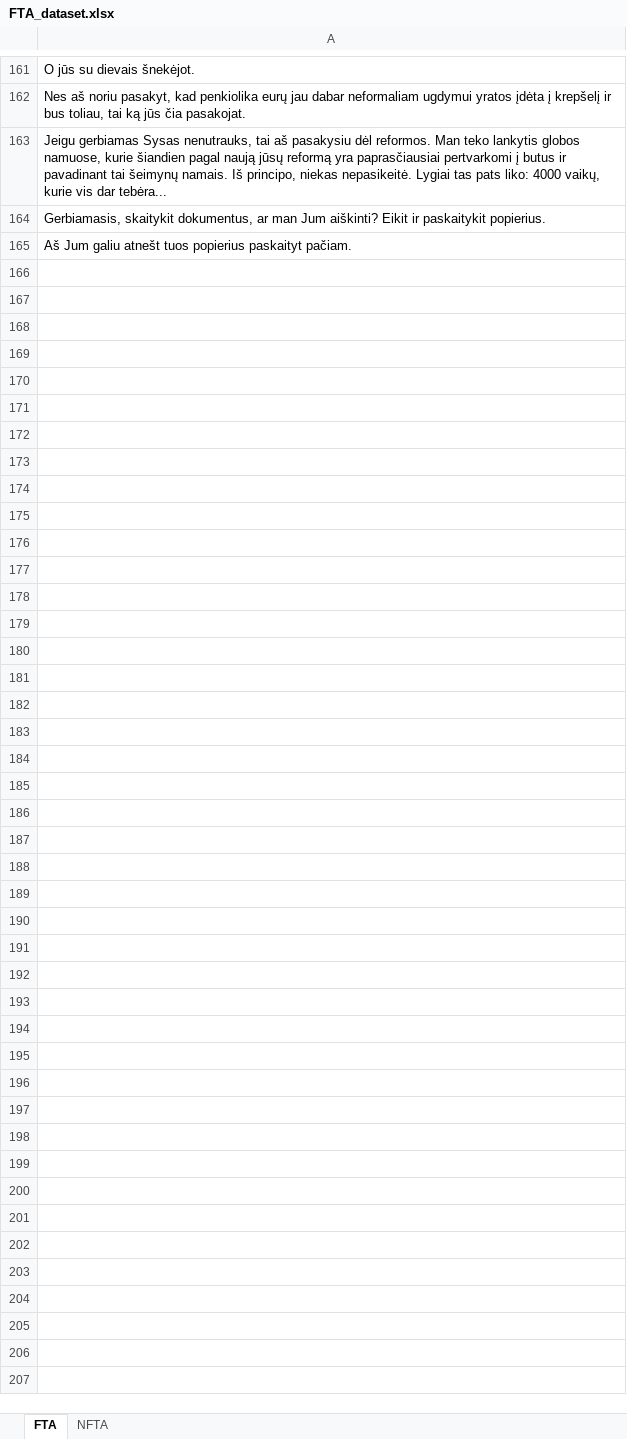
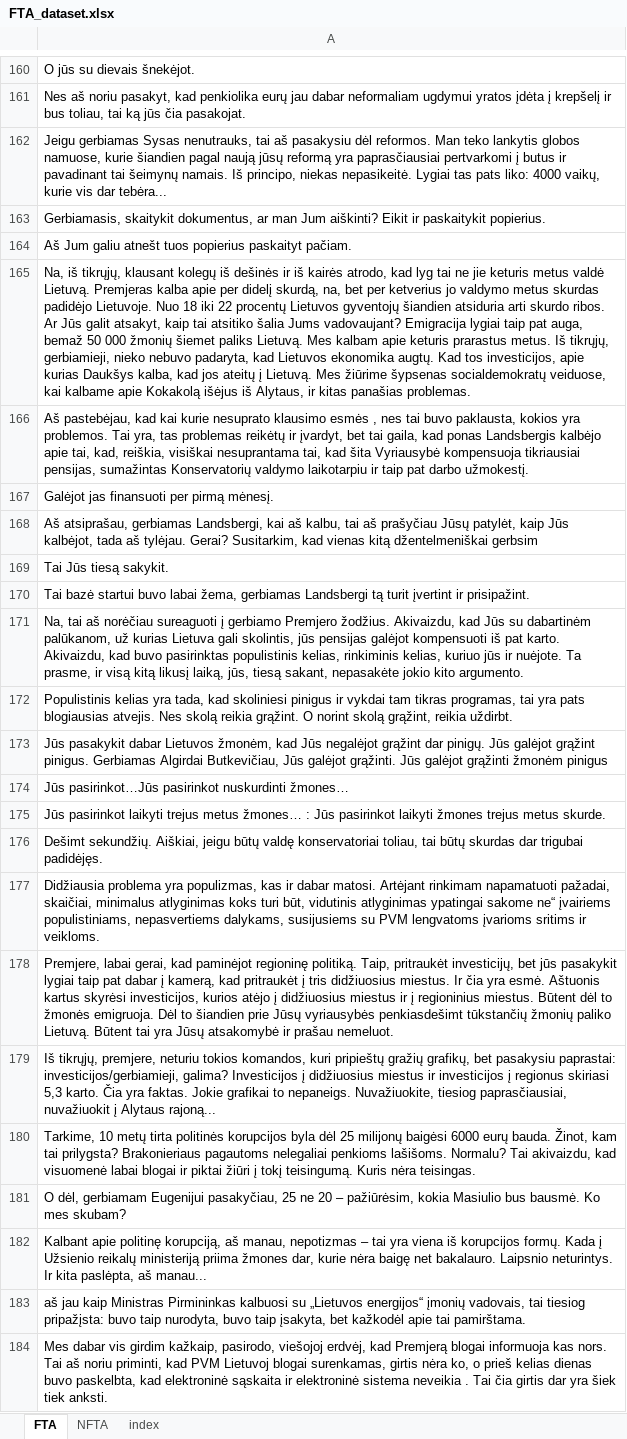
Before and after one commit to Deminalla/LLM, an Excel workbook: FTA_dataset.xlsx, sheet FTA, drawn as a sheet; only a part is shown, gaps mark what is left out; values as stored, in another font and other column widths than the file's, no borders; the diff covers the shown part only; the diff names each change by its address in the sheet, - before the commit and + after, or states it on an @@ line.

```diff
--- a/FTA_dataset.xlsx (sheet FTA)
+++ b/FTA_dataset.xlsx (sheet FTA)
+sheet tab: index
+row 165: Na, iš tikrųjų, klausant kolegų iš dešinės ir iš kairės atrodo, kad lyg tai ne jie keturis metus valdė Lietuvą. Premjeras kalba apie per didelį skurdą, na, bet per ketverius jo valdymo metus skurdas padidėjo Lietuvoje. Nuo 18 iki 22 procentų Lietuvos gyventojų šiandien atsiduria arti skurdo ribos. Ar Jūs galit atsakyt, kaip tai atsitiko šalia Jums vadovaujant? Emigracija lygiai taip pat auga, bemaž 50 000 žmonių šiemet paliks Lietuvą. Mes kalbam apie keturis prarastus metus. Iš tikrųjų, gerbiamieji, nieko nebuvo padaryta, kad Lietuvos ekonomika augtų. Kad tos investicijos, apie kurias Daukšys kalba, kad jos ateitų į Lietuvą. Mes žiūrime šypsenas socialdemokratų veiduose, kai kalbame apie Kokakolą išėjus iš Alytaus, ir kitas panašias problemas.
+row 166: Aš pastebėjau, kad kai kurie nesuprato klausimo esmės , nes tai buvo paklausta, kokios yra problemos. Tai yra, tas problemas reikėtų ir įvardyt, bet tai gaila, kad ponas Landsbergis kalbėjo apie tai, kad, reiškia, visiškai nesuprantama tai, kad šita Vyriausybė kompensuoja tikriausiai pensijas, sumažintas Konservatorių valdymo laikotarpiu ir taip pat darbo užmokestį.
+row 167: Galėjot jas finansuoti per pirmą mėnesį.
+row 168: Aš atsiprašau, gerbiamas Landsbergi, kai aš kalbu, tai aš prašyčiau Jūsų patylėt, kaip Jūs kalbėjot, tada aš tylėjau. Gerai? Susitarkim, kad vienas kitą džentelmeniškai gerbsim
+row 169: Tai Jūs tiesą sakykit.
+row 170: Tai bazė startui buvo labai žema, gerbiamas Landsbergi tą turit įvertint ir prisipažint.
+row 171: Na, tai aš norėčiau sureaguoti į gerbiamo Premjero žodžius. Akivaizdu, kad Jūs su dabartinėm palūkanom, už kurias Lietuva gali skolintis, jūs pensijas galėjot kompensuoti iš pat karto. Akivaizdu, kad buvo pasirinktas populistinis kelias, rinkiminis kelias, kuriuo jūs ir nuėjote. Ta prasme, ir visą kitą likusį laiką, jūs, tiesą sakant, nepasakėte jokio kito argumento.
+row 172: Populistinis kelias yra tada, kad skoliniesi pinigus ir vykdai tam tikras programas, tai yra pats blogiausias atvejis. Nes skolą reikia grąžint. O norint skolą grąžint, reikia uždirbt.
+row 173: Jūs pasakykit dabar Lietuvos žmonėm, kad Jūs negalėjot grąžint dar pinigų. Jūs galėjot grąžint pinigus. Gerbiamas Algirdai Butkevičiau, Jūs galėjot grąžinti. Jūs galėjot grąžinti žmonėm pinigus
+row 174: Jūs pasirinkot…Jūs pasirinkot nuskurdinti žmones…
+row 175: Jūs pasirinkot laikyti trejus metus žmones… : Jūs pasirinkot laikyti žmones trejus metus skurde.
+row 176: Dešimt sekundžių. Aiškiai, jeigu būtų valdę konservatoriai toliau, tai būtų skurdas dar trigubai padidėjęs.
+row 177: Didžiausia problema yra populizmas, kas ir dabar matosi. Artėjant rinkimam napamatuoti pažadai, skaičiai, minimalus atlyginimas koks turi būt, vidutinis atlyginimas ypatingai sakome ne“ įvairiems populistiniams, nepasvertiems dalykams, susijusiems su PVM lengvatoms įvarioms sritims ir veikloms.
+row 178: Premjere, labai gerai, kad paminėjot regioninę politiką. Taip, pritraukėt investicijų, bet jūs pasakykit lygiai taip pat dabar į kamerą, kad pritraukėt į tris didžiuosius miestus. Ir čia yra esmė. Aštuonis kartus skyrėsi investicijos, kurios atėjo į didžiuosius miestus ir į regioninius miestus. Būtent dėl to žmonės emigruoja. Dėl to šiandien prie Jūsų vyriausybės penkiasdešimt tūkstančių žmonių paliko Lietuvą. Būtent tai yra Jūsų atsakomybė ir prašau nemeluot.
+row 179: Iš tikrųjų, premjere, neturiu tokios komandos, kuri pripieštų gražių grafikų, bet pasakysiu paprastai: investicijos/gerbiamieji, galima? Investicijos į didžiuosius miestus ir investicijos į regionus skiriasi 5,3 karto. Čia yra faktas. Jokie grafikai to nepaneigs. Nuvažiuokite, tiesiog paprasčiausiai, nuvažiuokit į Alytaus rajoną...
+row 180: Tarkime, 10 metų tirta politinės korupcijos byla dėl 25 milijonų baigėsi 6000 eurų bauda. Žinot, kam tai prilygsta? Brakonieriaus pagautoms nelegaliai penkioms lašišoms. Normalu? Tai akivaizdu, kad visuomenė labai blogai ir piktai žiūri į tokį teisingumą. Kuris nėra teisingas.
+row 181: O dėl, gerbiamam Eugenijui pasakyčiau, 25 ne 20 – pažiūrėsim, kokia Masiulio bus bausmė. Ko mes skubam?
+row 182: Kalbant apie politinę korupciją, aš manau, nepotizmas – tai yra viena iš korupcijos formų. Kada į Užsienio reikalų ministeriją priima žmones dar, kurie nėra baigę net bakalauro. Laipsnio neturintys. Ir kita paslėpta, aš manau...
+row 183: aš jau kaip Ministras Pirmininkas kalbuosi su „Lietuvos energijos“ įmonių vadovais, tai tiesiog pripažįsta: buvo taip nurodyta, buvo taip įsakyta, bet kažkodėl apie tai pamirštama.
+row 184: Mes dabar vis girdim kažkaip, pasirodo, viešojoj erdvėj, kad Premjerą blogai informuoja kas nors. Tai aš noriu priminti, kad PVM Lietuvoj blogai surenkamas, girtis nėra ko, o prieš kelias dienas buvo paskelbta, kad elektroninė sąskaita ir elektroninė sistema neveikia . Tai čia girtis dar yra šiek tiek anksti.
```
Also changed, not shown: 13 added rows and 1 removed row elsewhere in this sheet.
